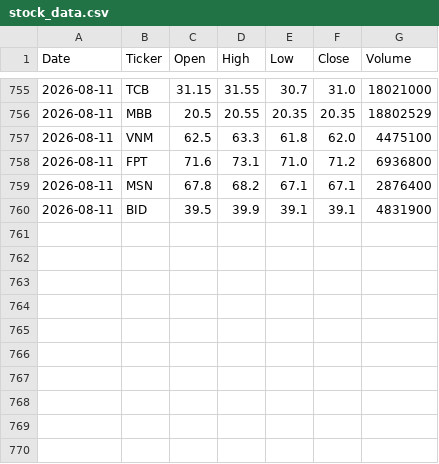
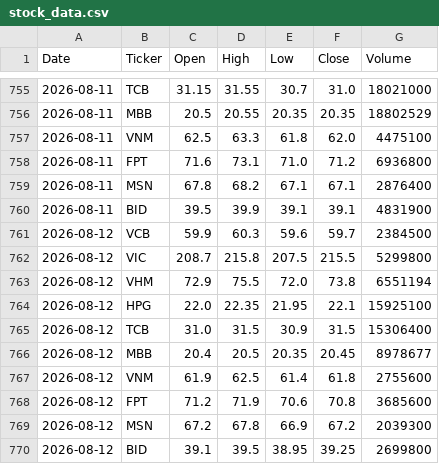
Before and after one commit to vudam1710/vn-stock-data, a CSV file: data/stock_data.csv, drawn as a sheet; only a part is shown, gaps mark what is left out.

```diff
--- a/data/stock_data.csv
+++ b/data/stock_data.csv
@@ -760 +760,11 @@ Date,Ticker,Open,High,Low,Close,Volume
 2026-08-11,BID,39.5,39.9,39.1,39.1,4831900
+2026-08-12,VCB,59.9,60.3,59.6,59.7,2384500
+2026-08-12,VIC,208.7,215.8,207.5,215.5,5299800
+2026-08-12,VHM,72.9,75.5,72.0,73.8,6551194
+2026-08-12,HPG,22.0,22.35,21.95,22.1,15925100
+2026-08-12,TCB,31.0,31.5,30.9,31.5,15306400
+2026-08-12,MBB,20.4,20.5,20.35,20.45,8978677
+2026-08-12,VNM,61.9,62.5,61.4,61.8,2755600
+2026-08-12,FPT,71.2,71.9,70.6,70.8,3685600
+2026-08-12,MSN,67.2,67.8,66.9,67.2,2039300
+2026-08-12,BID,39.1,39.5,38.95,39.25,2699800
```
Also changed, not shown: 1 other file.
